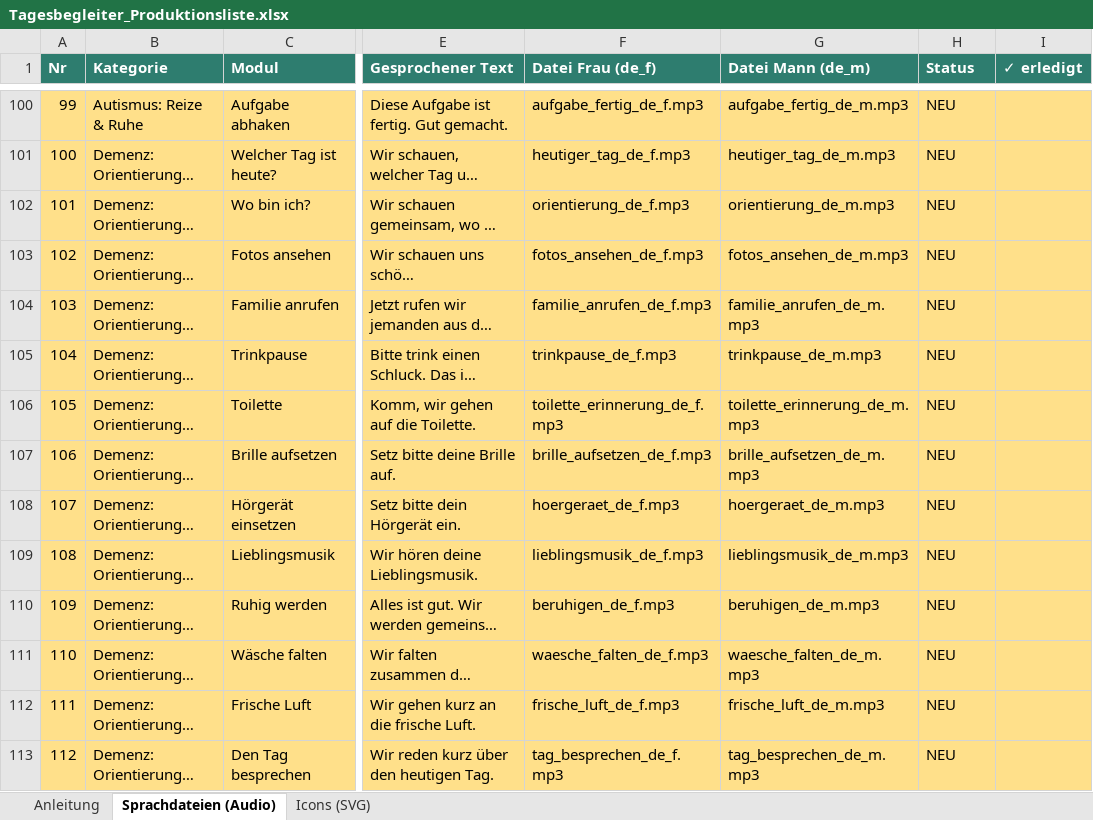
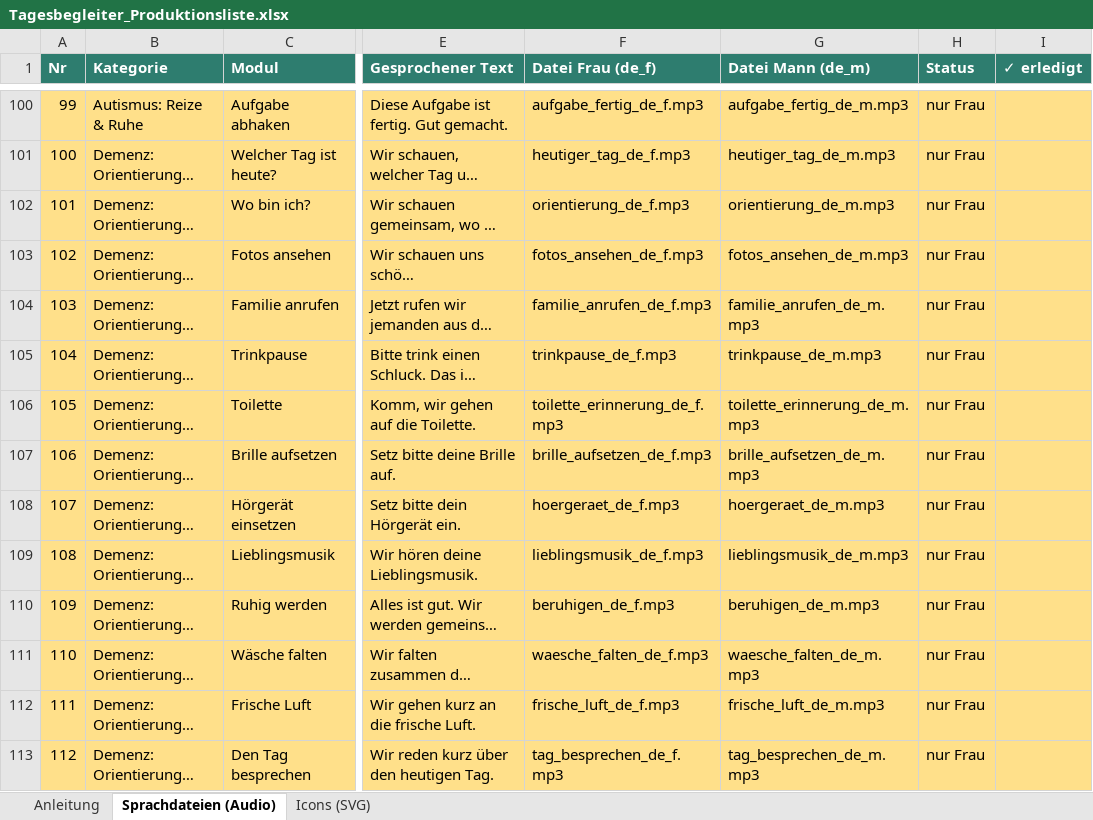
Before and after one commit to andischwaiger87-oss/Tagesplaner, an Excel workbook: Tagesbegleiter_Produktionsliste.xlsx, sheet Sprachdateien (Audio), drawn as a sheet; only a part is shown, gaps mark what is left out; long unchanged cells end in …; values as stored, in another font and other column widths than the file's, no borders; the diff covers the shown part only; the diff names each change by its address in the sheet, - before the commit and + after, or states it on an @@ line.

```diff
--- a/Tagesbegleiter_Produktionsliste.xlsx (sheet Sprachdateien (Audio))
+++ b/Tagesbegleiter_Produktionsliste.xlsx (sheet Sprachdateien (Audio))
-H100:H113 (Status): NEU
+H100:H113 (Status): nur Frau
```
Also changed, not shown: 50 added rows, 48 edited cells, cell formats and row numbers in column A elsewhere in this sheet, sheet Icons (SVG), sheet Anleitung, 4 other files.
